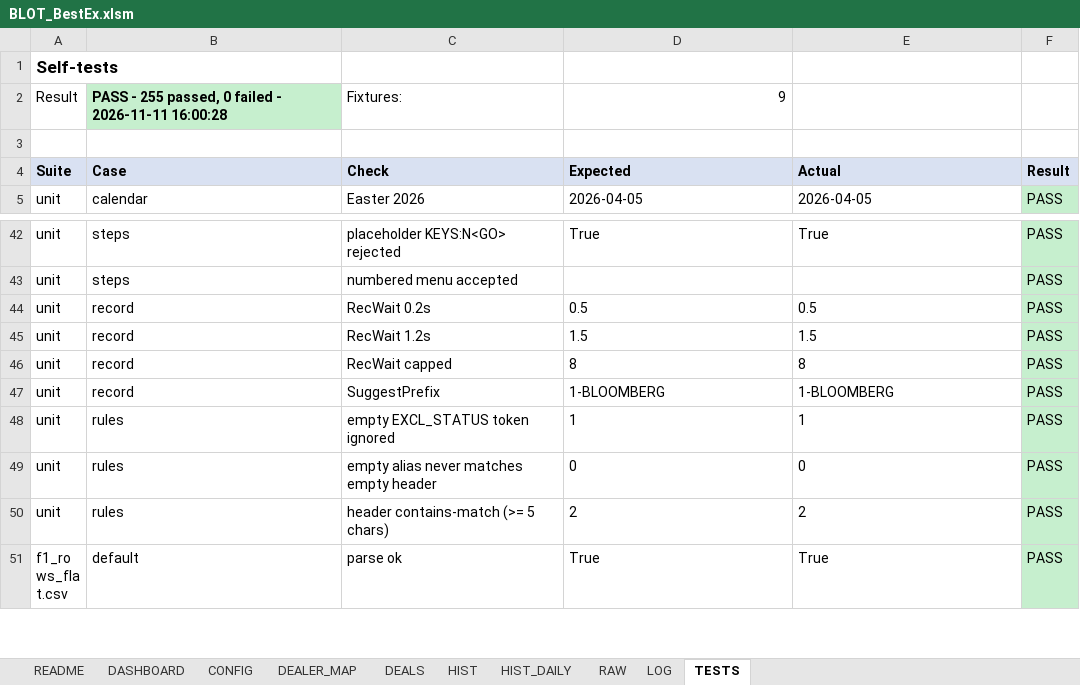
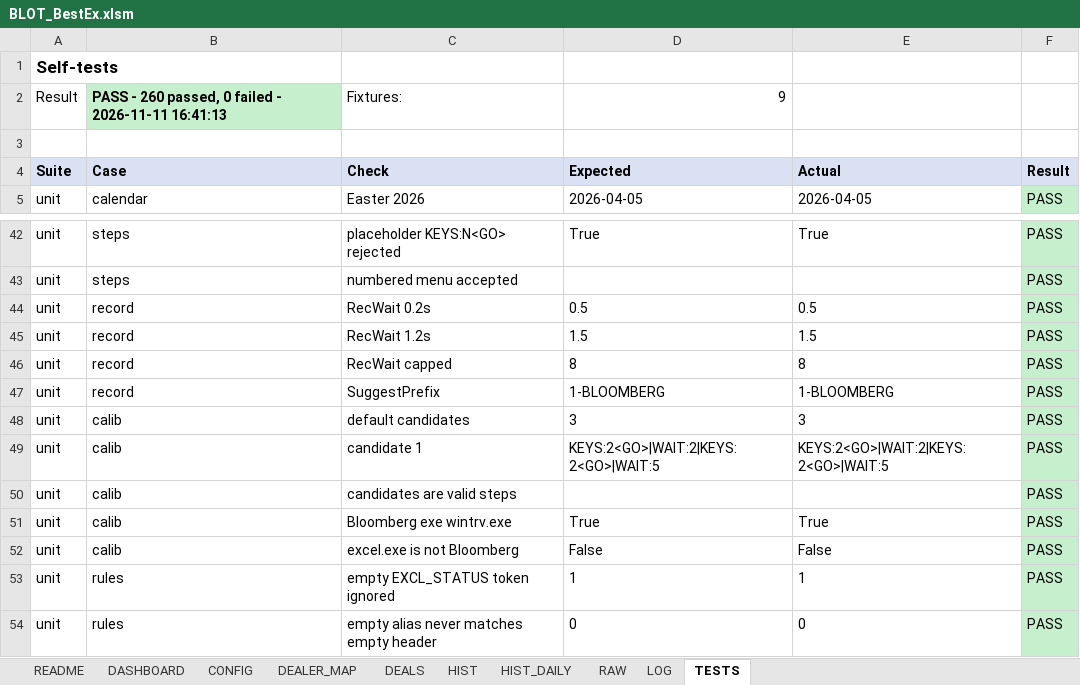
Before and after one commit to mecoserra2008/BLOT-2-AUTOMATOR, an Excel workbook: dist/BLOT_BestEx.xlsm, sheet TESTS, drawn as a sheet; only a part is shown, gaps mark what is left out; the shorter side is filled out with more unchanged rows; values as stored, in another font and other column widths than the file's, no borders; the diff names each change by its address in the sheet, - before the commit and + after, or states it on an @@ line.

```diff
--- a/dist/BLOT_BestEx.xlsm (sheet TESTS)
+++ b/dist/BLOT_BestEx.xlsm (sheet TESTS)
-B2: PASS - 255 passed, 0 failed - 2026-11-11 16:00:28
+B2: PASS - 260 passed, 0 failed - 2026-11-11 16:41:13
+row 48: unit | calib | default candidates | 3 | 3 | PASS
+row 49: unit | calib | candidate 1 | KEYS:2<GO>|WAIT:2|KEYS:2<GO>|WAIT:5 | KEYS:2<GO>|WAIT:2|KEYS:2<GO>|WAIT:5 | PASS
+row 50: unit | calib | candidates are valid steps |  |  | PASS
+row 51: unit | calib | Bloomberg exe wintrv.exe | True | True | PASS
+row 52: unit | calib | excel.exe is not Bloomberg | False | False | PASS
```
Also changed, not shown: sheet CONFIG, sheet LOG, sheet README, charts or pictures, 5 other files.
